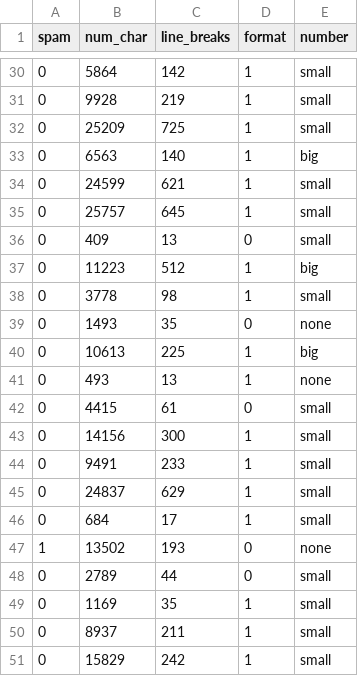
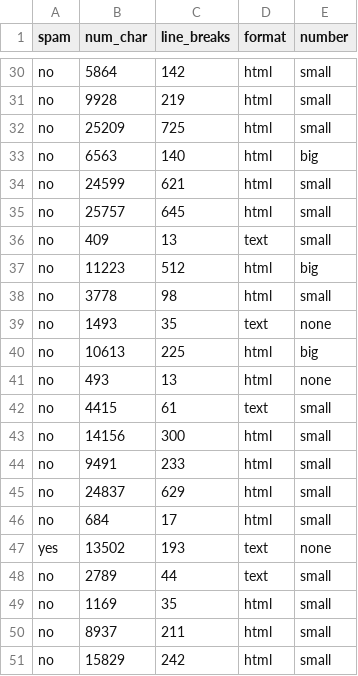
Before and after one commit to edubd/bd, a CSV file: email50_dataset.csv, drawn as a sheet; only a part is shown, gaps mark what is left out; the diff covers the shown part only.

```diff
--- a/email50_dataset.csv
+++ b/email50_dataset.csv
@@ -30,22 +30,22 @@ spam,num_char,line_breaks,format,number
-0,5864,142,1,small
-0,9928,219,1,small
-0,25209,725,1,small
-0,6563,140,1,big
-0,24599,621,1,small
-0,25757,645,1,small
-0,409,13,0,small
-0,11223,512,1,big
-0,3778,98,1,small
-0,1493,35,0,none
-0,10613,225,1,big
-0,493,13,1,none
-0,4415,61,0,small
-0,14156,300,1,small
-0,9491,233,1,small
-0,24837,629,1,small
-0,684,17,1,small
-1,13502,193,0,none
-0,2789,44,0,small
-0,1169,35,1,small
-0,8937,211,1,small
-0,15829,242,1,small
+no,5864,142,html,small
+no,9928,219,html,small
+no,25209,725,html,small
+no,6563,140,html,big
+no,24599,621,html,small
+no,25757,645,html,small
+no,409,13,text,small
+no,11223,512,html,big
+no,3778,98,html,small
+no,1493,35,text,none
+no,10613,225,html,big
+no,493,13,html,none
+no,4415,61,text,small
+no,14156,300,html,small
+no,9491,233,html,small
+no,24837,629,html,small
+no,684,17,html,small
+yes,13502,193,text,none
+no,2789,44,text,small
+no,1169,35,html,small
+no,8937,211,html,small
+no,15829,242,html,small
```
Also changed, not shown: 3 added rows, 3 removed rows and 50 edited cells elsewhere in this file.
